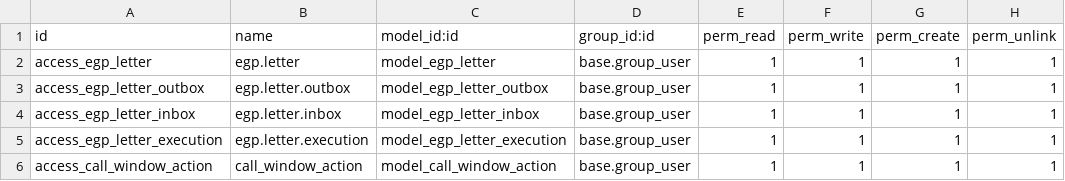
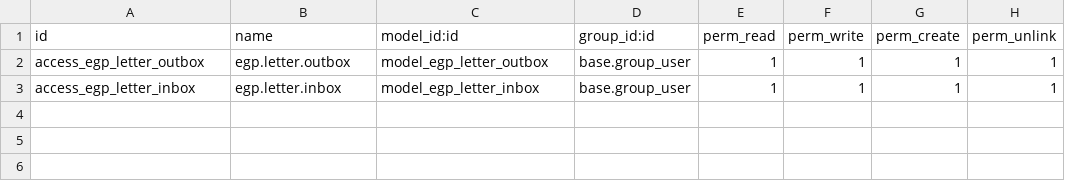
Before and after one commit to Safi-Github/egp_letter, a CSV file: security/ir.model.access.csv, drawn as a sheet; the diff names each change by its address in the sheet, - before the commit and + after, or states it on an @@ line.

```diff
--- a/security/ir.model.access.csv
+++ b/security/ir.model.access.csv
-row 2: access_egp_letter | egp.letter | model_egp_letter | base.group_user | 1 | 1 | 1 | 1
-row 5: access_egp_letter_execution | egp.letter.execution | model_egp_letter_execution | base.group_user | 1 | 1 | 1 | 1
-row 6: access_call_window_action | call_window_action | model_call_window_action | base.group_user | 1 | 1 | 1 | 1
```
Also changed, not shown: 10 other files.
